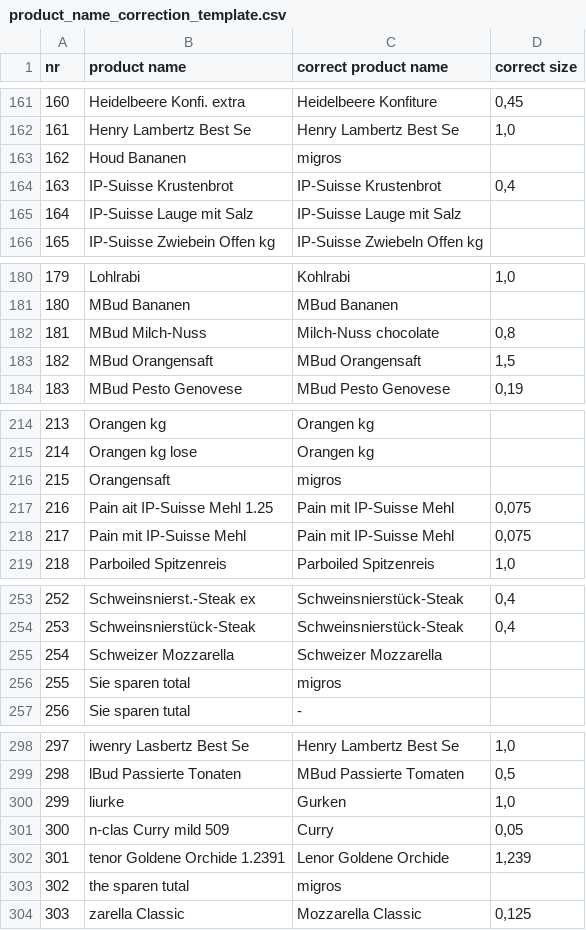
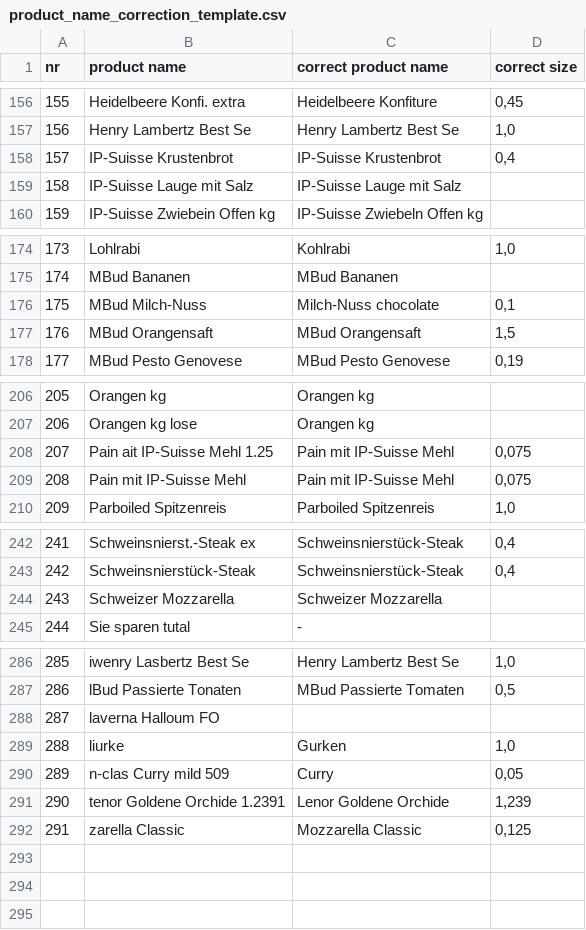
Before and after one commit to filip-rupniewski/receipt_parsing, a CSV file: correction_files/product_name_correction_template.csv, drawn as a sheet; only a part is shown, gaps mark what is left out; removed rows and columns are numbered as before the commit, all else as after; the diff covers the shown part only; the diff names each change by its address in the sheet, - before the commit and + after, or states it on an @@ line.

```diff
--- a/correction_files/product_name_correction_template.csv
+++ b/correction_files/product_name_correction_template.csv
@@ column A (nr) renumbered from row 29 down @@
-row 163: 162 | Houd Bananen | migros
-D176 (correct size): 0,8
+D176 (correct size): 0,1
-row 216: 215 | Orangensaft | migros
-row 256: 255 | Sie sparen total | migros
+row 288: 287 | laverna Halloum FO
-row 303: 302 | the sparen tutal | migros
```
Also changed, not shown: 9 removed rows elsewhere in this file, 2 other files.
